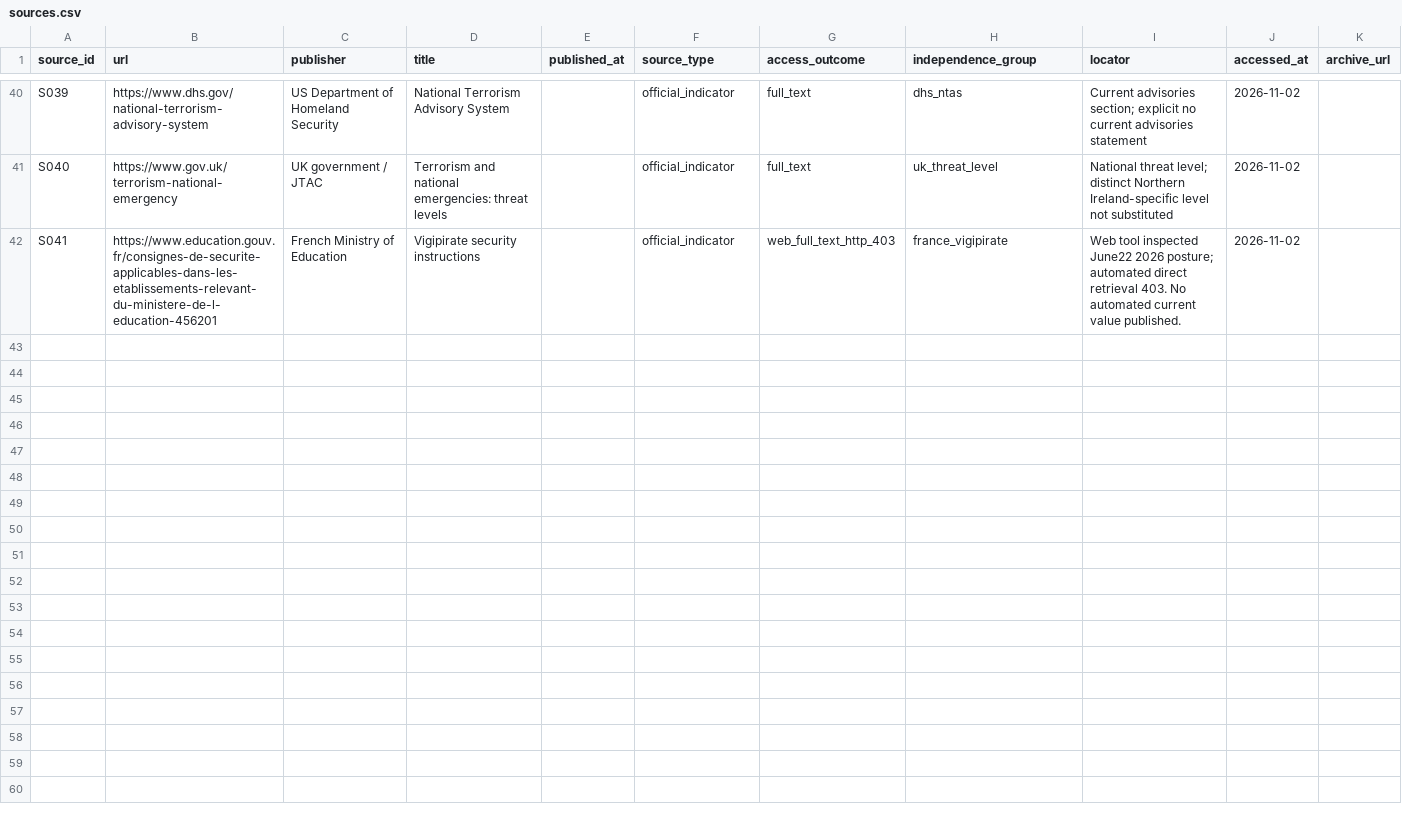
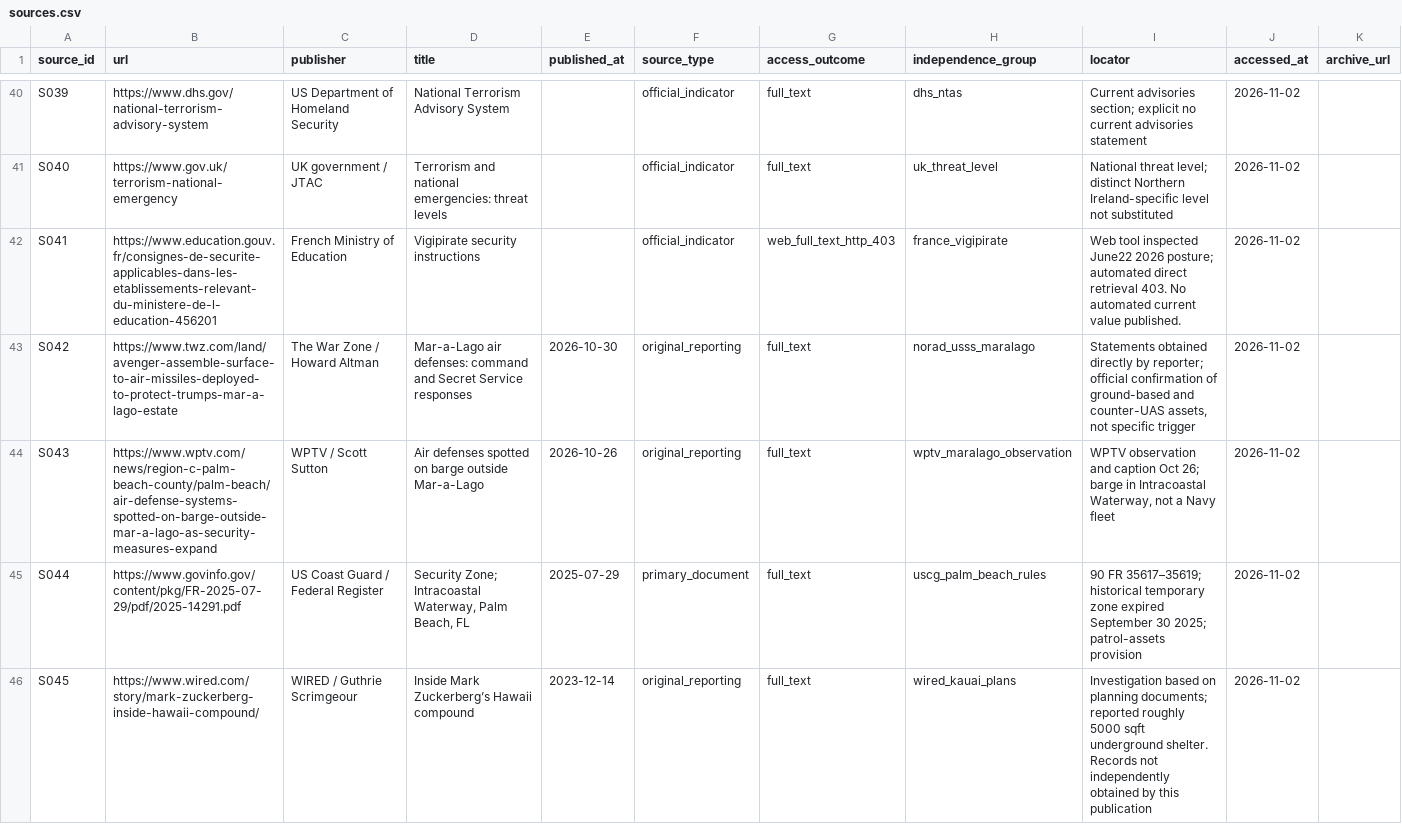
Before and after one commit to dtrezise/DoomsdayWatch, a CSV file: data/sources.csv, drawn as a sheet; only a part is shown, gaps mark what is left out; the diff covers the shown part only.

```diff
--- a/data/sources.csv
+++ b/data/sources.csv
@@ -42 +42,5 @@ S040,https://www.gov.uk/terrorism-national-emergency,UK government / JTAC,Terror
 S041,https://www.education.gouv.fr/consignes-de-securite-applicables-dans-les-etablissements-relevant-du-ministere-de-l-education-456201,French Ministry of Education,Vigipirate security instructions,,official_indicator,web_full_text_http_403,france_vigipirate,Web tool inspected June22 2026 posture; automated direct retrieval 403. No automated current value published.,2026-11-02,
+S042,https://www.twz.com/land/avenger-assemble-surface-to-air-missiles-deployed-to-protect-trumps-mar-a-lago-estate,The War Zone / Howard Altman,Mar-a-Lago air defenses: command and Secret Service responses,2026-10-30,original_reporting,full_text,norad_usss_maralago,"Statements obtained directly by reporter; official confirmation of ground-based and counter-UAS assets, not specific trigger",2026-11-02,
+S043,https://www.wptv.com/news/region-c-palm-beach-county/palm-beach/air-defense-systems-spotted-on-barge-outside-mar-a-lago-as-security-measures-expand,WPTV / Scott Sutton,Air defenses spotted on barge outside Mar-a-Lago,2026-10-26,original_reporting,full_text,wptv_maralago_observation,"WPTV observation and caption Oct 26; barge in Intracoastal Waterway, not a Navy fleet",2026-11-02,
+S044,https://www.govinfo.gov/content/pkg/FR-2025-07-29/pdf/2025-14291.pdf,US Coast Guard / Federal Register,"Security Zone; Intracoastal Waterway, Palm Beach, FL",2025-07-29,primary_document,full_text,uscg_palm_beach_rules,90 FR 35617–35619; historical temporary zone expired September 30 2025; patrol-assets provision,2026-11-02,
+S045,https://www.wired.com/story/mark-zuckerberg-inside-hawaii-compound/,WIRED / Guthrie Scrimgeour,Inside Mark Zuckerberg’s Hawaii compound,2023-12-14,original_reporting,full_text,wired_kauai_plans,Investigation based on planning documents; reported roughly 5000 sqft underground shelter. Records not independently obtained by this publication,2026-11-02,
```
Also changed, not shown: 10 added rows elsewhere in this file, data/anomalies.csv, data/claims.csv, 25 other files.
